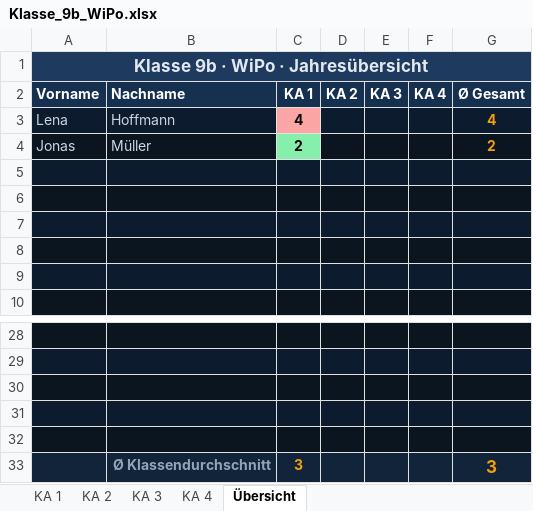
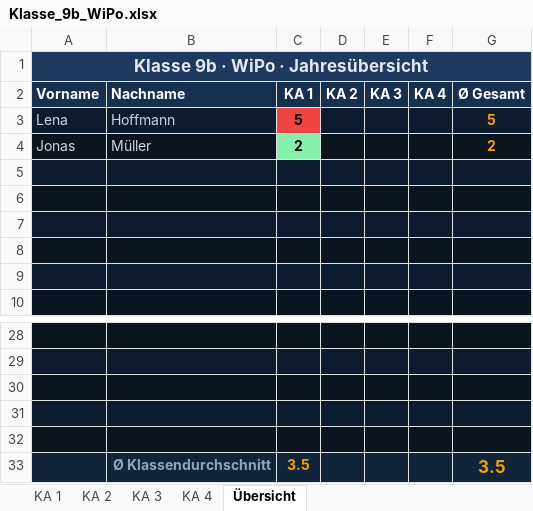
Before and after one commit to openclaw-bolla/openclaw-bolla, an Excel workbook: korrektur/Klasse_9b_WiPo.xlsx, sheet Übersicht, drawn as a sheet; only a part is shown, gaps mark what is left out; values as stored, in another font and other column widths than the file's, no borders; removed rows and columns are numbered as before the commit, all else as after; the diff names each change by its address in the sheet, - before the commit and + after, or states it on an @@ line.

```diff
--- a/korrektur/Klasse_9b_WiPo.xlsx (sheet Übersicht)
+++ b/korrektur/Klasse_9b_WiPo.xlsx (sheet Übersicht)
-C3 (KA 1): 4
+C3 (KA 1): 5
-C3 fill: #FCA5A5
+C3 fill: #EF4444
-G3 (Ø Gesamt): 4
+G3 (Ø Gesamt): 5
-row 33:  | Ø Klassendurchschnitt | 3 |  |  |  | 3
+row 33:  | Ø Klassendurchschnitt | 3.5 |  |  |  | 3.5
```
Also changed, not shown: sheet KA 1, 8 other files.
